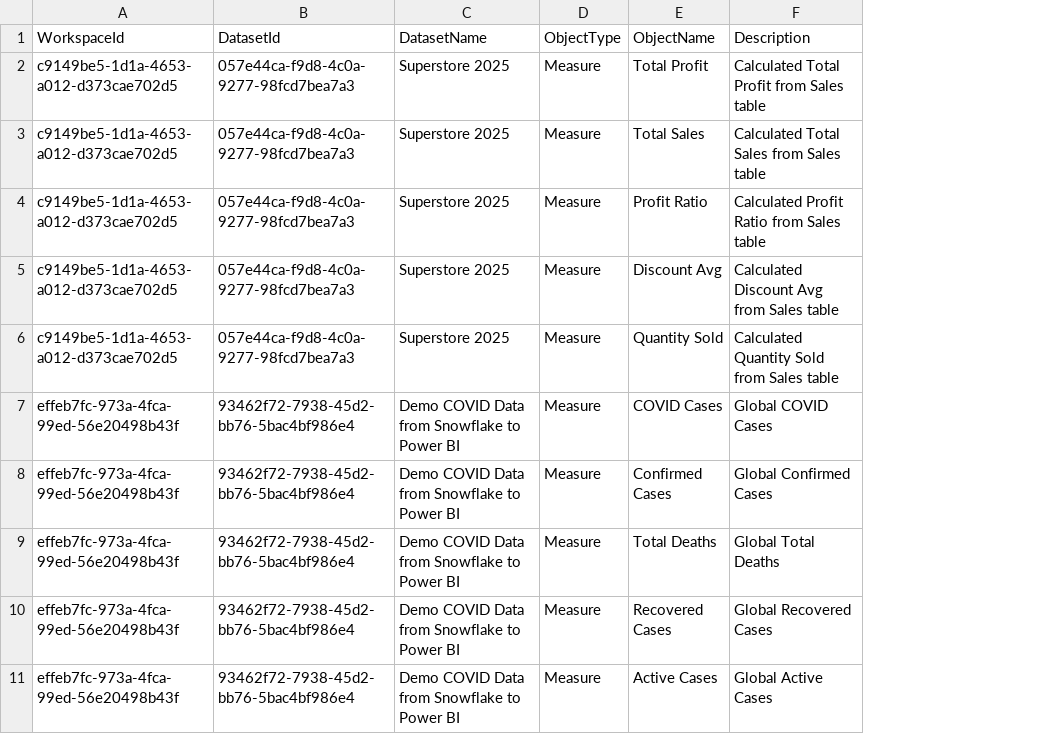
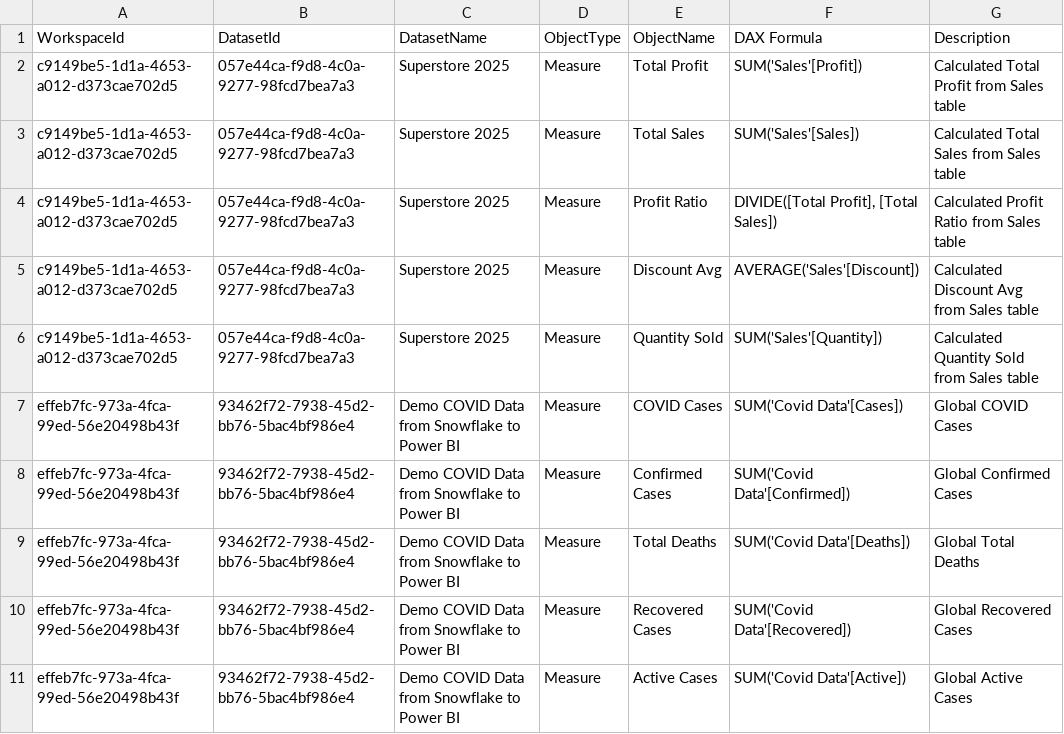
Before and after one commit to agentbryanpanopio/PBI-InsightsPortal-Metadata-Vault, a CSV file: master_metadata.csv, drawn as a sheet; only a part is shown; the diff names each change by its address in the sheet, - before the commit and + after, or states it on an @@ line.

Commit message:
Auto-update metadata

```diff
--- a/master_metadata.csv
+++ b/master_metadata.csv
+column F (DAX Formula), rows 2-11: SUM('Sales'[Profit]) | SUM('Sales'[Sales]) | DIVIDE([Total Profit], [Total Sales]) | AVERAGE('Sales'[Discount]) | SUM('Sales'[Quantity]) | SUM('Covid Data'[Cases]) | SUM('Covid Data'[Confirmed]) | SUM('Covid Data'[Deaths]) | SUM('Covid Data'[Recovered]) | SUM('Covid Data'[Active])
```
